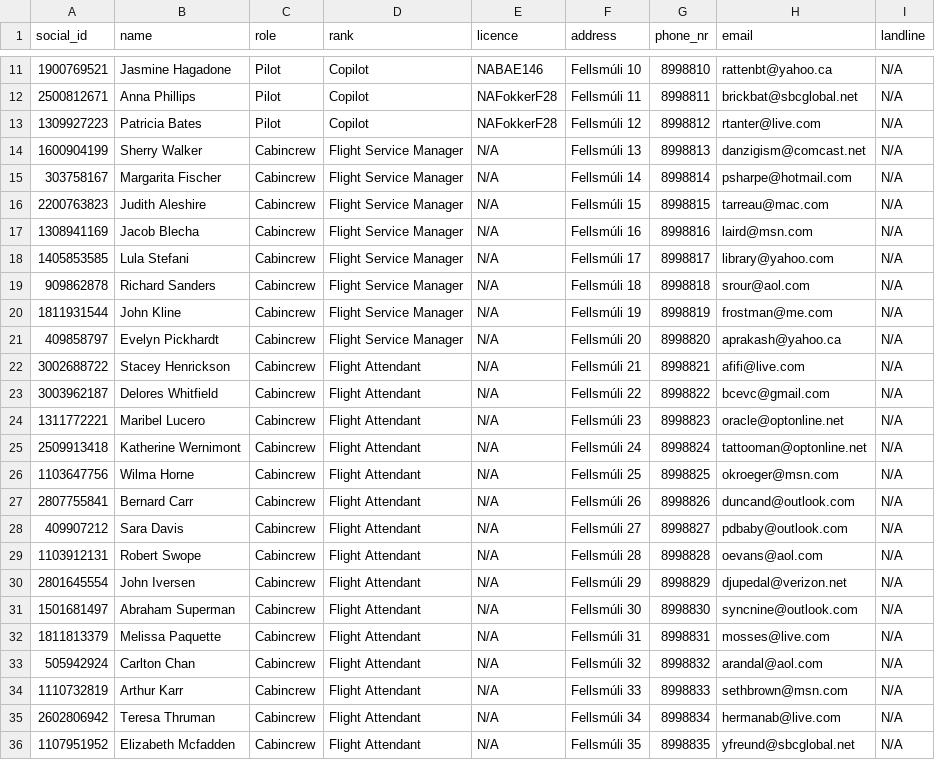
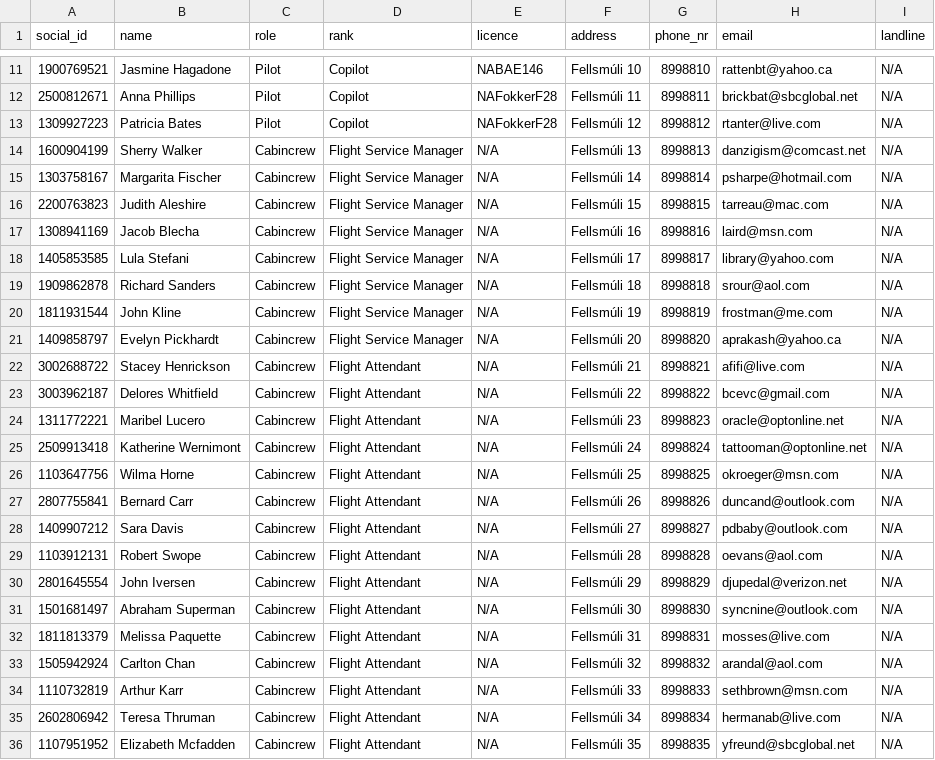
Before and after one commit to LarusThor/NaN-Air-Verklegt-1, a CSV file: files/crew.csv, drawn as a sheet; only a part is shown, gaps mark what is left out.

```diff
--- a/files/crew.csv
+++ b/files/crew.csv
@@ -14,3 +14,3 @@ social_id,name,role,rank,licence,address,phone_nr,email,landline
 1600904199,Sherry Walker,Cabincrew,Flight Service Manager,N/A,Fellsmúli 13,8998813, danzigism@comcast.net, N/A
-303758167,Margarita Fischer,Cabincrew,Flight Service Manager,N/A,Fellsmúli 14,8998814, psharpe@hotmail.com, N/A
+1303758167,Margarita Fischer,Cabincrew,Flight Service Manager,N/A,Fellsmúli 14,8998814, psharpe@hotmail.com, N/A
 2200763823,Judith Aleshire,Cabincrew,Flight Service Manager,N/A,Fellsmúli 15,8998815, tarreau@mac.com, N/A
@@ -18,5 +18,5 @@ social_id,name,role,rank,licence,address,phone_nr,email,landline
 1405853585,Lula Stefani,Cabincrew,Flight Service Manager,N/A,Fellsmúli 17,8998817, library@yahoo.com, N/A
-909862878,Richard Sanders,Cabincrew,Flight Service Manager,N/A,Fellsmúli 18,8998818, srour@aol.com, N/A
+1909862878,Richard Sanders,Cabincrew,Flight Service Manager,N/A,Fellsmúli 18,8998818, srour@aol.com, N/A
 1811931544,John Kline,Cabincrew,Flight Service Manager,N/A,Fellsmúli 19,8998819, frostman@me.com, N/A
-409858797,Evelyn Pickhardt,Cabincrew,Flight Service Manager,N/A,Fellsmúli 20,8998820, aprakash@yahoo.ca, N/A
+1409858797,Evelyn Pickhardt,Cabincrew,Flight Service Manager,N/A,Fellsmúli 20,8998820, aprakash@yahoo.ca, N/A
 3002688722,Stacey Henrickson,Cabincrew,Flight Attendant,N/A,Fellsmúli 21,8998821, afifi@live.com, N/A
@@ -27,3 +27,3 @@ social_id,name,role,rank,licence,address,phone_nr,email,landline
 2807755841,Bernard Carr,Cabincrew,Flight Attendant,N/A,Fellsmúli 26,8998826, duncand@outlook.com, N/A
-409907212,Sara Davis,Cabincrew,Flight Attendant,N/A,Fellsmúli 27,8998827, pdbaby@outlook.com, N/A
+1409907212,Sara Davis,Cabincrew,Flight Attendant,N/A,Fellsmúli 27,8998827, pdbaby@outlook.com, N/A
 1103912131,Robert Swope,Cabincrew,Flight Attendant,N/A,Fellsmúli 28,8998828, oevans@aol.com, N/A
@@ -32,3 +32,3 @@ social_id,name,role,rank,licence,address,phone_nr,email,landline
 1811813379,Melissa Paquette,Cabincrew,Flight Attendant,N/A,Fellsmúli 31,8998831, mosses@live.com, N/A
-505942924,Carlton Chan,Cabincrew,Flight Attendant,N/A,Fellsmúli 32,8998832, arandal@aol.com, N/A
+1505942924,Carlton Chan,Cabincrew,Flight Attendant,N/A,Fellsmúli 32,8998832, arandal@aol.com, N/A
 1110732819,Arthur Karr,Cabincrew,Flight Attendant,N/A,Fellsmúli 33,8998833, sethbrown@msn.com, N/A
```
Also changed, not shown: files/upcoming_flights.csv, 6 other files.
